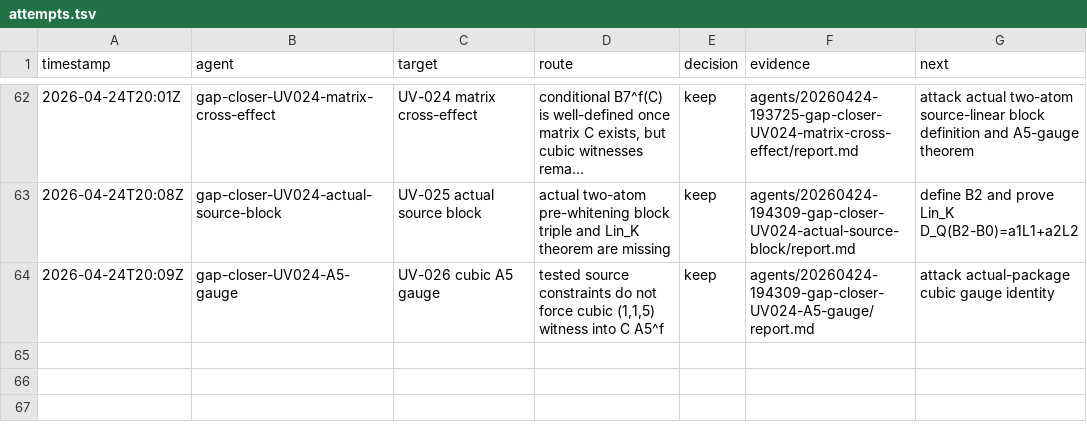
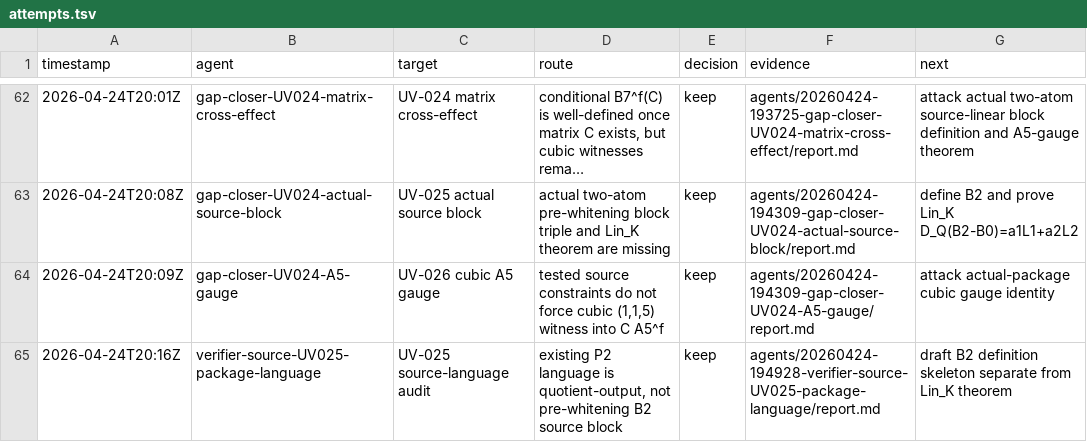
Before and after one commit to johnnyshields/riemann2, a TSV file: rh/teams/20260424-145329-research-team-fundamental-C-D/attempts.tsv, drawn as a sheet; only a part is shown, gaps mark what is left out; long unchanged cells end in ….

Commit message:
capture UV-025 source-language audit

```diff
--- a/rh/teams/20260424-145329-research-team-fundamental-C-D/attempts.tsv
+++ b/rh/teams/20260424-145329-research-team-fundamental-C-D/attempts.tsv
@@ -64 +64,2 @@ timestamp	agent	target	route	decision	evidence	next
 2026-04-24T20:09Z	gap-closer-UV024-A5-gauge	UV-026 cubic A5 gauge	tested source constraints do not force cubic (1,1,5) witness into C A5^f	keep	agents/20260424-194309-gap-closer-UV024-A5-gauge/report.md	attack actual-package cubic gauge identity
+2026-04-24T20:16Z	verifier-source-UV025-package-language	UV-025 source-language audit	existing P2 language is quotient-output, not pre-whitening B2 source block	keep	agents/20260424-194928-verifier-source-UV025-package-language/report.md	draft B2 definition skeleton separate from Lin_K theorem
```
Also changed, not shown: 5 other files.
